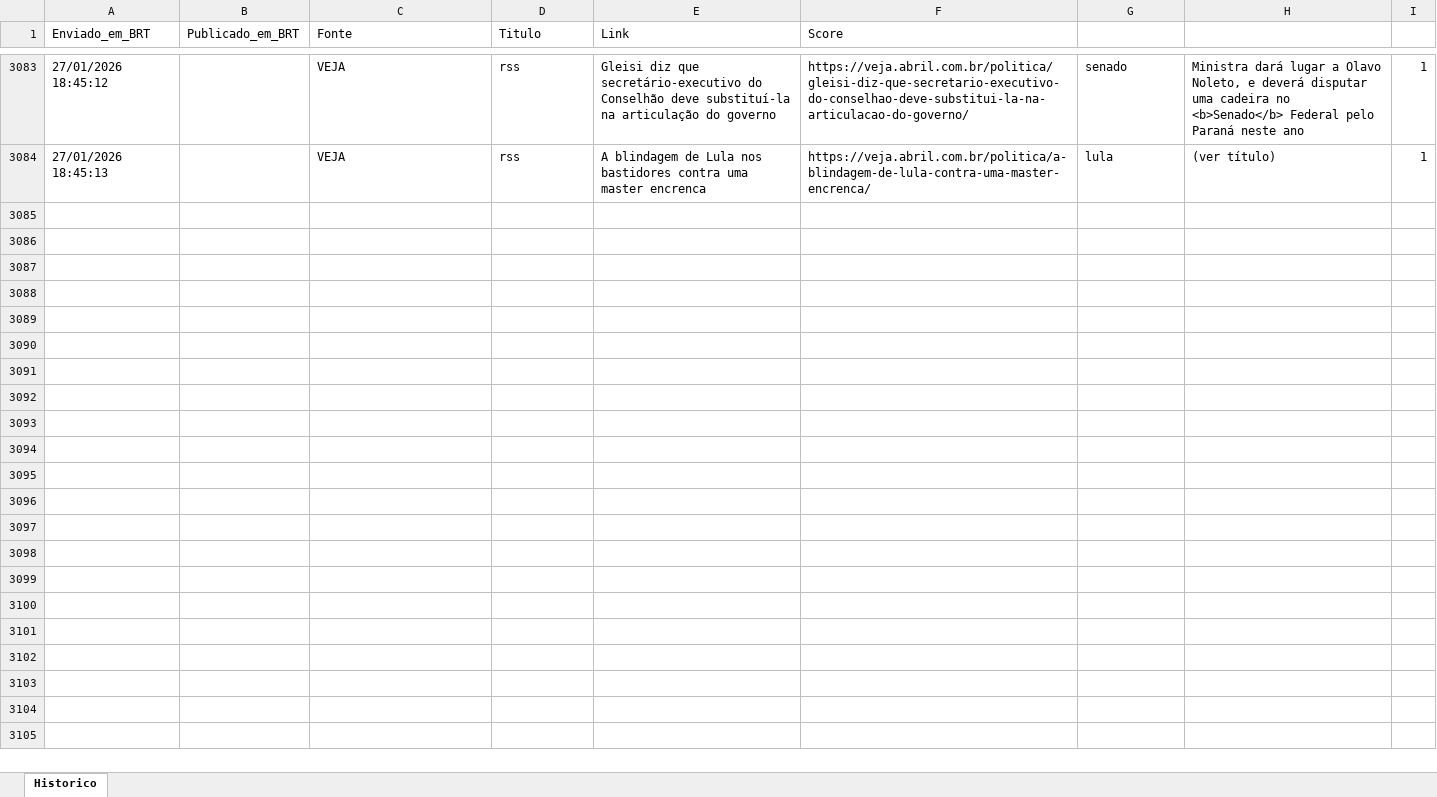
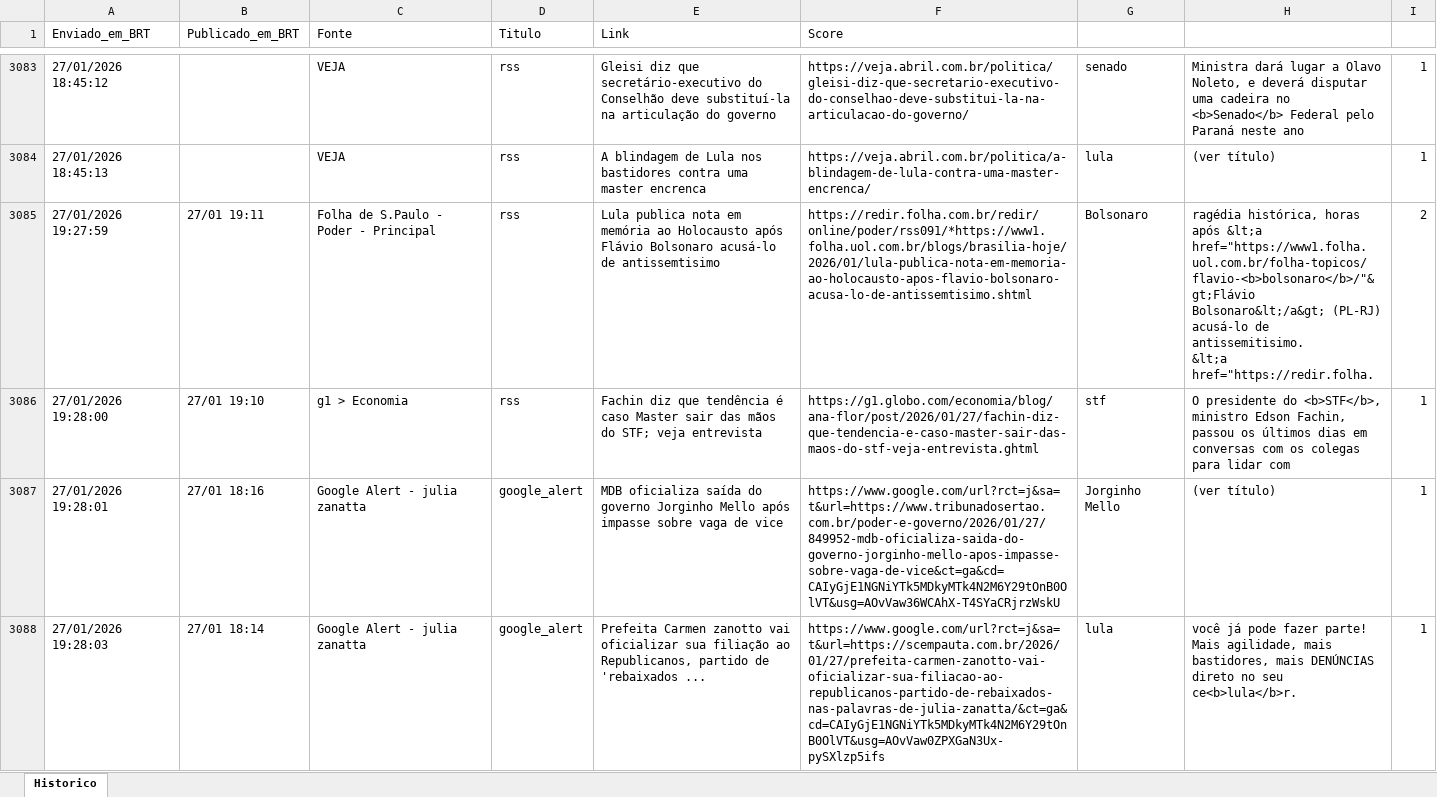
Before and after one commit to LucasPin45/ZanattaNews, an Excel workbook: historico_news.xlsx, sheet Historico, drawn as a sheet; only a part is shown, gaps mark what is left out; values as stored, in another font and other column widths than the file's, no borders; ↵ is a line break in a cell; the diff names each change by its address in the sheet, - before the commit and + after, or states it on an @@ line.

```diff
--- a/historico_news.xlsx (sheet Historico)
+++ b/historico_news.xlsx (sheet Historico)
+row 3085: 27/01/2026 19:27:59 | 27/01 19:11 | Folha de S.Paulo - Poder - Principal | rss | Lula publica nota em memória ao Holocausto após Flávio Bolsonaro acusá-lo de antissemtisimo | https://redir.folha.com.br/redir/online/poder/rss091/*https://www1.folha.uol.com.br/blogs/brasilia-hoje/2026/01/lula-publica-nota-em-memoria-ao-holocausto-apos-flavio-bolsonaro-acusa-lo-de-antissemtisimo.shtml | Bolsonaro | ragédia histórica, horas após &lt;a href="https://www1.folha.uol.com.br/folha-topicos/flavio-<b>bolsonaro</b>/"&gt;Flávio Bolsonaro&lt;/a&gt; (PL-RJ) acusá-lo de antissemitisimo. ↵ &lt;a href="https://redir.folha. | 2
+row 3086: 27/01/2026 19:28:00 | 27/01 19:10 | g1 > Economia | rss | Fachin diz que tendência é caso Master sair das mãos do STF; veja entrevista | https://g1.globo.com/economia/blog/ana-flor/post/2026/01/27/fachin-diz-que-tendencia-e-caso-master-sair-das-maos-do-stf-veja-entrevista.ghtml | stf | O presidente do <b>STF</b>, ministro Edson Fachin, passou os últimos dias em conversas com os colegas para lidar com | 1
+row 3087: 27/01/2026 19:28:01 | 27/01 18:16 | Google Alert - julia zanatta | google_alert | MDB oficializa saída do governo Jorginho Mello após impasse sobre vaga de vice | https://www.google.com/url?rct=j&sa=t&url=https://www.tribunadosertao.com.br/poder-e-governo/2026/01/27/849952-mdb-oficializa-saida-do-governo-jorginho-mello-apos-impasse-sobre-vaga-de-vice&ct=ga&cd=CAIyGjE1NGNiYTk5MDkyMTk4N2M6Y29tOnB0OlVT&usg=AOvVaw36WCAhX-T4SYaCRjrzWskU | Jorginho Mello | (ver título) | 1
+row 3088: 27/01/2026 19:28:03 | 27/01 18:14 | Google Alert - julia zanatta | google_alert | Prefeita Carmen zanotto vai oficializar sua filiação ao Republicanos, partido de 'rebaixados ... | https://www.google.com/url?rct=j&sa=t&url=https://scempauta.com.br/2026/01/27/prefeita-carmen-zanotto-vai-oficializar-sua-filiacao-ao-republicanos-partido-de-rebaixados-nas-palavras-de-julia-zanatta/&ct=ga&cd=CAIyGjE1NGNiYTk5MDkyMTk4N2M6Y29tOnB0OlVT&usg=AOvVaw0ZPXGaN3Ux-pySXlzp5ifs | lula | você já pode fazer parte! Mais agilidade, mais bastidores, mais DENÚNCIAS direto no seu ce<b>lula</b>r. | 1
```
Also changed, not shown: 1 other file.
